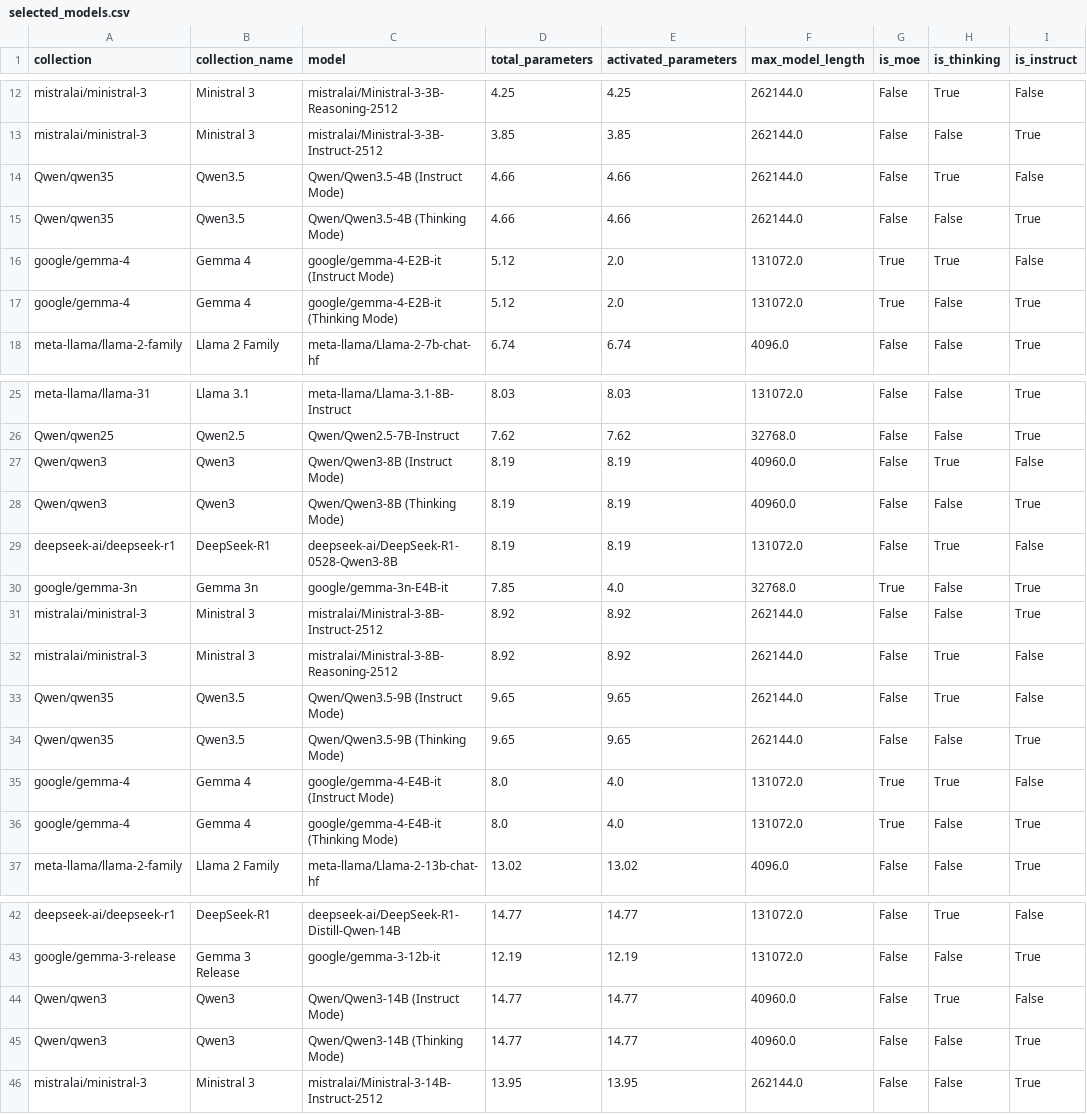
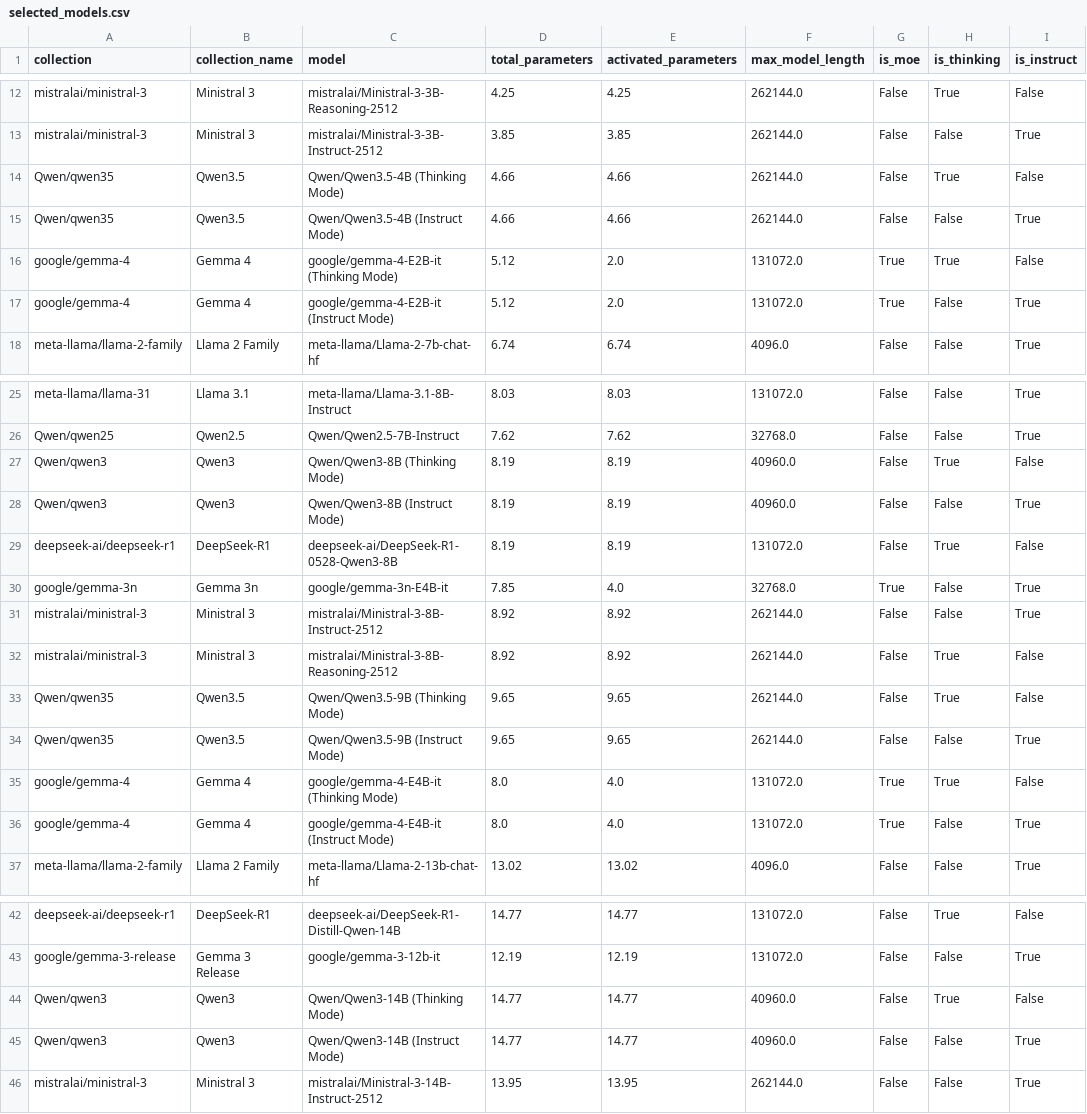
Before and after one commit to diogogmatos/eco-evolution-of-llms, a CSV file: model-selection/selected_models.csv, drawn as a sheet; only a part is shown, gaps mark what is left out; the diff names each change by its address in the sheet, - before the commit and + after, or states it on an @@ line.

```diff
--- a/model-selection/selected_models.csv
+++ b/model-selection/selected_models.csv
-C14 (model): Qwen/Qwen3.5-4B (Instruct Mode)
+C14 (model): Qwen/Qwen3.5-4B (Thinking Mode)
-C15 (model): Qwen/Qwen3.5-4B (Thinking Mode)
+C15 (model): Qwen/Qwen3.5-4B (Instruct Mode)
-C16 (model): google/gemma-4-E2B-it (Instruct Mode)
+C16 (model): google/gemma-4-E2B-it (Thinking Mode)
-C17 (model): google/gemma-4-E2B-it (Thinking Mode)
+C17 (model): google/gemma-4-E2B-it (Instruct Mode)
-C27 (model): Qwen/Qwen3-8B (Instruct Mode)
+C27 (model): Qwen/Qwen3-8B (Thinking Mode)
-C28 (model): Qwen/Qwen3-8B (Thinking Mode)
+C28 (model): Qwen/Qwen3-8B (Instruct Mode)
-C33 (model): Qwen/Qwen3.5-9B (Instruct Mode)
+C33 (model): Qwen/Qwen3.5-9B (Thinking Mode)
-C34 (model): Qwen/Qwen3.5-9B (Thinking Mode)
+C34 (model): Qwen/Qwen3.5-9B (Instruct Mode)
-C35 (model): google/gemma-4-E4B-it (Instruct Mode)
+C35 (model): google/gemma-4-E4B-it (Thinking Mode)
-C36 (model): google/gemma-4-E4B-it (Thinking Mode)
+C36 (model): google/gemma-4-E4B-it (Instruct Mode)
-C44 (model): Qwen/Qwen3-14B (Instruct Mode)
+C44 (model): Qwen/Qwen3-14B (Thinking Mode)
-C45 (model): Qwen/Qwen3-14B (Thinking Mode)
+C45 (model): Qwen/Qwen3-14B (Instruct Mode)
```
Also changed, not shown: 4 other files.
